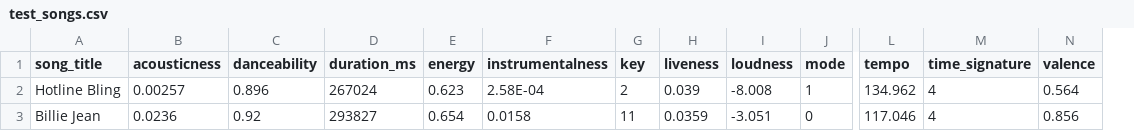
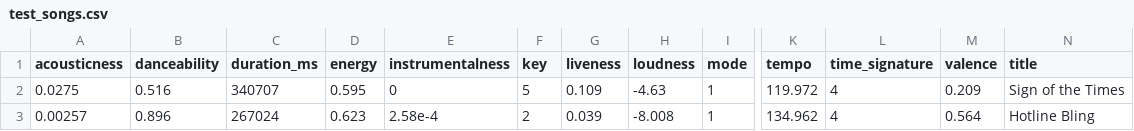
Before and after one commit to matackett/sta210, a CSV file: data/test_songs.csv, drawn as a sheet; only a part is shown, gaps mark what is left out; removed rows and columns are numbered as before the commit, all else as after; rows hold the shown columns only; the diff names each change by its address in the sheet, - before the commit and + after, or states it on an @@ line.

Commit message:
Replaced "Billie Jean" with "Sign of the Times"

```diff
--- a/data/test_songs.csv
+++ b/data/test_songs.csv
-column A (song_title), row 2: Hotline Bling
+column N (title), row 3: Hotline Bling
+row 2: 0.0275 | 0.516 | 340707 | 0.595 | 0 | 5 | 0.109 | -4.63 | 1 | 119.972 | 4 | 0.209 | Sign of the Times
-E3 (instrumentalness): 2.58E-04
+E3 (instrumentalness): 2.58e-4
-row 3: Billie Jean | 0.0236 | 0.92 | 293827 | 0.654 | 0.0158 | 11 | 0.0359 | -3.051 | 0 | 117.046 | 4 | 0.856
```
Also changed, not shown: 1 other file.
